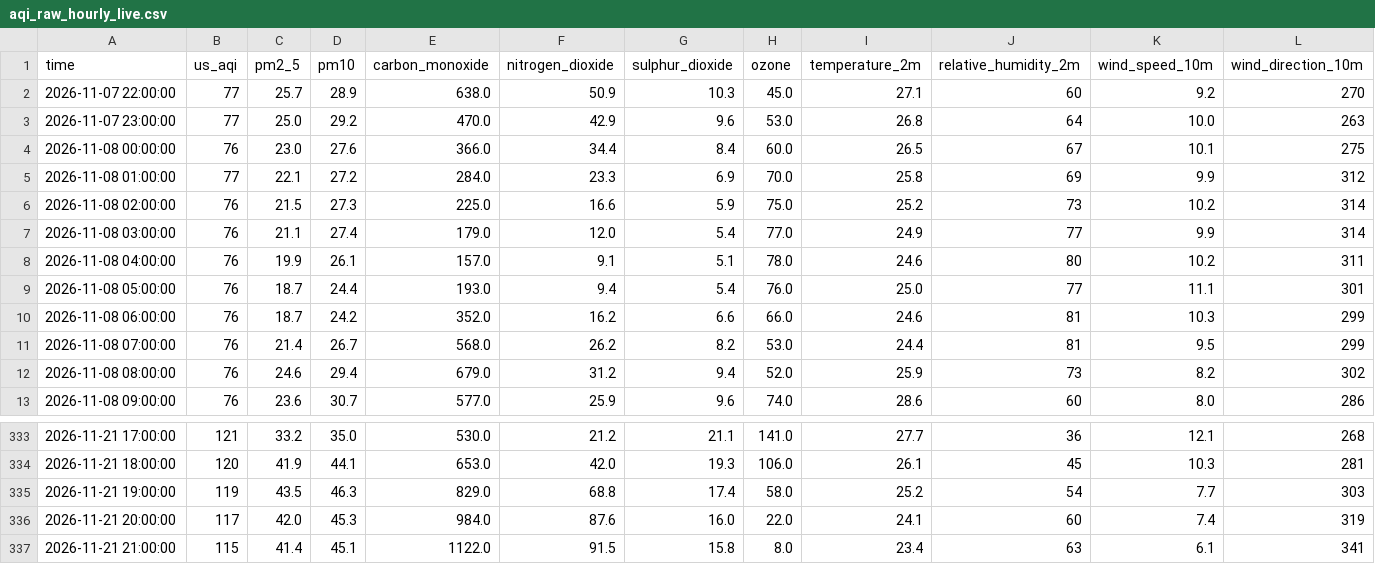
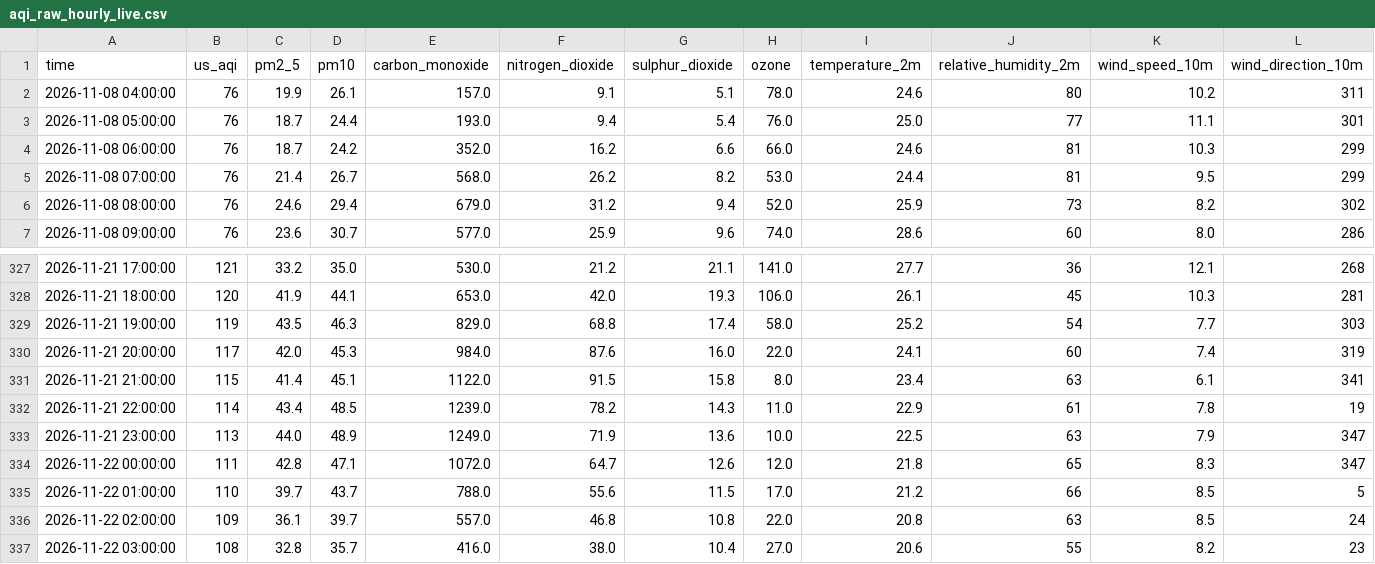
Before and after one commit to Akshay-310/aqi-predictor, a CSV file: data/raw_backup/aqi_raw_hourly_live.csv, drawn as a sheet; only a part is shown, gaps mark what is left out; removed rows and columns are numbered as before the commit, all else as after; rows hold the shown columns only; the diff names each change by its address in the sheet, - before the commit and + after, or states it on an @@ line.

```diff
--- a/data/raw_backup/aqi_raw_hourly_live.csv
+++ b/data/raw_backup/aqi_raw_hourly_live.csv
-row 2: 2026-11-07 22:00:00 | 77 | 25.7 | 28.9 | 638.0 | 50.9 | 10.3 | 45.0 | 27.1 | 60 | 9.2 | 270
-row 3: 2026-11-07 23:00:00 | 77 | 25.0 | 29.2 | 470.0 | 42.9 | 9.6 | 53.0 | 26.8 | 64 | 10.0 | 263
-row 4: 2026-11-08 00:00:00 | 76 | 23.0 | 27.6 | 366.0 | 34.4 | 8.4 | 60.0 | 26.5 | 67 | 10.1 | 275
-row 5: 2026-11-08 01:00:00 | 77 | 22.1 | 27.2 | 284.0 | 23.3 | 6.9 | 70.0 | 25.8 | 69 | 9.9 | 312
-row 6: 2026-11-08 02:00:00 | 76 | 21.5 | 27.3 | 225.0 | 16.6 | 5.9 | 75.0 | 25.2 | 73 | 10.2 | 314
-row 7: 2026-11-08 03:00:00 | 76 | 21.1 | 27.4 | 179.0 | 12.0 | 5.4 | 77.0 | 24.9 | 77 | 9.9 | 314
+row 332: 2026-11-21 22:00:00 | 114 | 43.4 | 48.5 | 1239.0 | 78.2 | 14.3 | 11.0 | 22.9 | 61 | 7.8 | 19
+row 333: 2026-11-21 23:00:00 | 113 | 44.0 | 48.9 | 1249.0 | 71.9 | 13.6 | 10.0 | 22.5 | 63 | 7.9 | 347
+row 334: 2026-11-22 00:00:00 | 111 | 42.8 | 47.1 | 1072.0 | 64.7 | 12.6 | 12.0 | 21.8 | 65 | 8.3 | 347
+row 335: 2026-11-22 01:00:00 | 110 | 39.7 | 43.7 | 788.0 | 55.6 | 11.5 | 17.0 | 21.2 | 66 | 8.5 | 5
+row 336: 2026-11-22 02:00:00 | 109 | 36.1 | 39.7 | 557.0 | 46.8 | 10.8 | 22.0 | 20.8 | 63 | 8.5 | 24
+row 337: 2026-11-22 03:00:00 | 108 | 32.8 | 35.7 | 416.0 | 38.0 | 10.4 | 27.0 | 20.6 | 55 | 8.2 | 23
```
